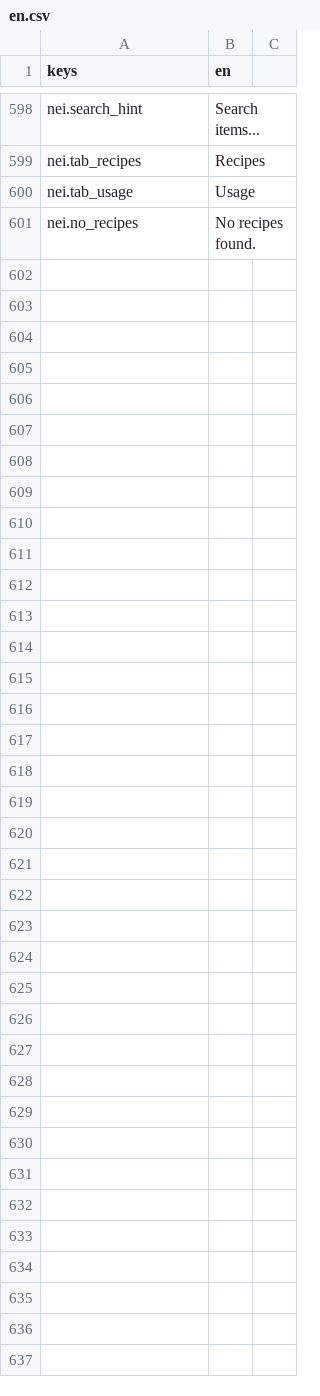
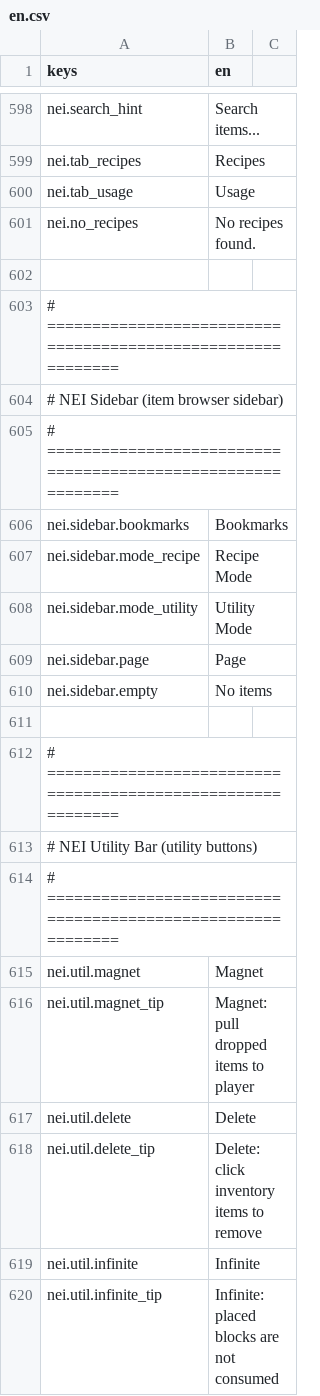
Before and after one commit to yuanju-qwq/ScienceAndTheology, a CSV file: locale/en.csv, drawn as a sheet; only a part is shown, gaps mark what is left out; the diff covers the shown part only; the diff names each change by its address in the sheet, - before the commit and + after, or states it on an @@ line.

```diff
--- a/locale/en.csv
+++ b/locale/en.csv
+row 602: (empty)
+row 603: # ============================================================
+row 604: # NEI Sidebar (item browser sidebar)
+row 605: # ============================================================
+row 606: nei.sidebar.bookmarks | Bookmarks
+row 607: nei.sidebar.mode_recipe | Recipe Mode
+row 608: nei.sidebar.mode_utility | Utility Mode
+row 609: nei.sidebar.page | Page
+row 610: nei.sidebar.empty | No items
+row 611: (empty)
+row 612: # ============================================================
+row 613: # NEI Utility Bar (utility buttons)
+row 614: # ============================================================
+row 615: nei.util.magnet | Magnet
+row 616: nei.util.magnet_tip | Magnet: pull dropped items to player
+row 617: nei.util.delete | Delete
+row 618: nei.util.delete_tip | Delete: click inventory items to remove
+row 619: nei.util.infinite | Infinite
+row 620: nei.util.infinite_tip | Infinite: placed blocks are not consumed
```
Also changed, not shown: 66 added rows elsewhere in this file, locale/zh.csv, 2 other files.
